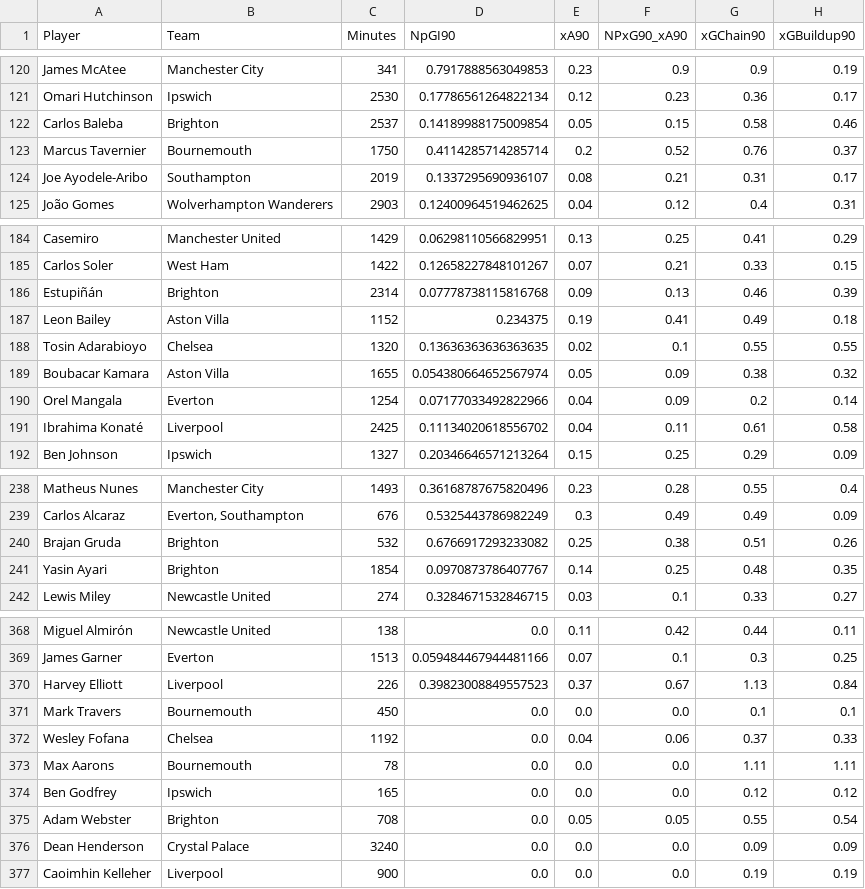
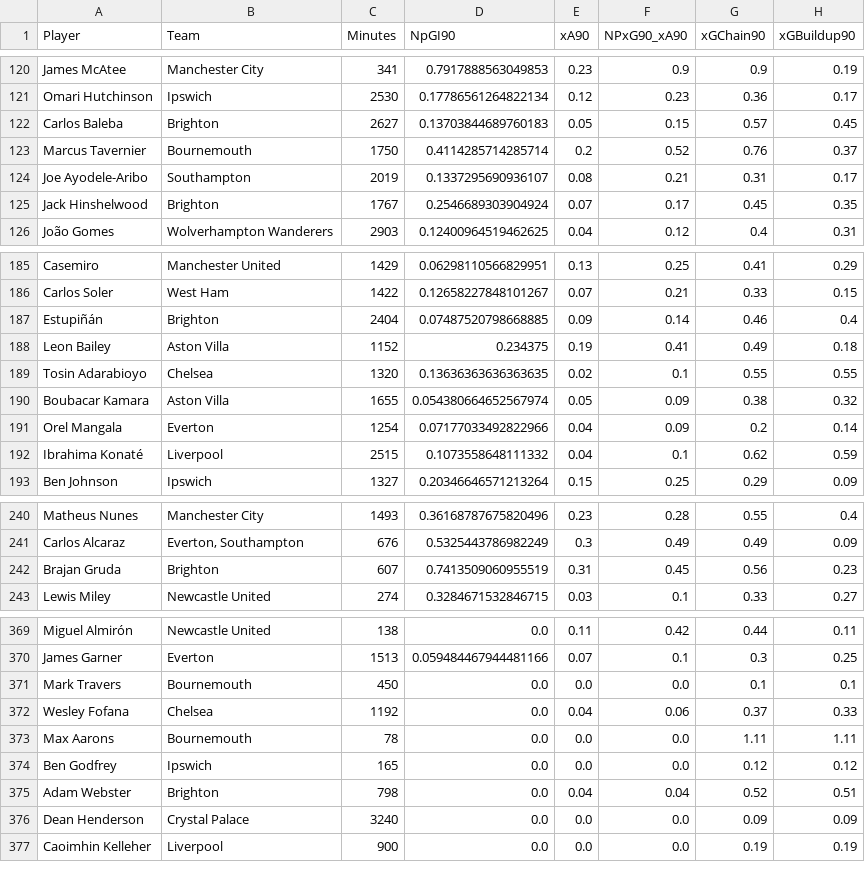
Before and after one commit to oforiik/fpl-assistant, a CSV file: data/season_stats.csv, drawn as a sheet; only a part is shown, gaps mark what is left out; the diff covers the shown part only.

```diff
--- a/data/season_stats.csv
+++ b/data/season_stats.csv
@@ -121,5 +121,6 @@ James McAtee,Manchester City,341,0.7917888563049853,0.23,0.9,0.9,0.19
 Omari Hutchinson,Ipswich,2530,0.17786561264822134,0.12,0.23,0.36,0.17
-Carlos Baleba,Brighton,2537,0.14189988175009854,0.05,0.15,0.58,0.46
+Carlos Baleba,Brighton,2627,0.13703844689760183,0.05,0.15,0.57,0.45
 Marcus Tavernier,Bournemouth,1750,0.4114285714285714,0.2,0.52,0.76,0.37
 Joe Ayodele-Aribo,Southampton,2019,0.1337295690936107,0.08,0.21,0.31,0.17
+Jack Hinshelwood,Brighton,1767,0.2546689303904924,0.07,0.17,0.45,0.35
 João Gomes,Wolverhampton Wanderers,2903,0.12400964519462625,0.04,0.12,0.4,0.31
@@ -185,3 +186,3 @@ Casemiro,Manchester United,1429,0.06298110566829951,0.13,0.25,0.41,0.29
 Carlos Soler,West Ham,1422,0.12658227848101267,0.07,0.21,0.33,0.15
-Estupiñán,Brighton,2314,0.07778738115816768,0.09,0.13,0.46,0.39
+Estupiñán,Brighton,2404,0.07487520798668885,0.09,0.14,0.46,0.4
 Leon Bailey,Aston Villa,1152,0.234375,0.19,0.41,0.49,0.18
@@ -190,3 +191,3 @@ Boubacar Kamara,Aston Villa,1655,0.054380664652567974,0.05,0.09,0.38,0.32
 Orel Mangala,Everton,1254,0.07177033492822966,0.04,0.09,0.2,0.14
-Ibrahima Konaté,Liverpool,2425,0.11134020618556702,0.04,0.11,0.61,0.58
+Ibrahima Konaté,Liverpool,2515,0.1073558648111332,0.04,0.1,0.62,0.59
 Ben Johnson,Ipswich,1327,0.20346646571213264,0.15,0.25,0.29,0.09
@@ -239,4 +241,3 @@ Matheus Nunes,Manchester City,1493,0.36168787675820496,0.23,0.28,0.55,0.4
 Carlos Alcaraz,"Everton, Southampton",676,0.5325443786982249,0.3,0.49,0.49,0.09
-Brajan Gruda,Brighton,532,0.6766917293233082,0.25,0.38,0.51,0.26
-Yasin Ayari,Brighton,1854,0.0970873786407767,0.14,0.25,0.48,0.35
+Brajan Gruda,Brighton,607,0.7413509060955519,0.31,0.45,0.56,0.23
 Lewis Miley,Newcastle United,274,0.3284671532846715,0.03,0.1,0.33,0.27
@@ -369,3 +370,2 @@ Miguel Almirón,Newcastle United,138,0.0,0.11,0.42,0.44,0.11
 James Garner,Everton,1513,0.059484467944481166,0.07,0.1,0.3,0.25
-Harvey Elliott,Liverpool,226,0.39823008849557523,0.37,0.67,1.13,0.84
 Mark Travers,Bournemouth,450,0.0,0.0,0.0,0.1,0.1
@@ -374,3 +374,3 @@ Max Aarons,Bournemouth,78,0.0,0.0,0.0,1.11,1.11
 Ben Godfrey,Ipswich,165,0.0,0.0,0.0,0.12,0.12
-Adam Webster,Brighton,708,0.0,0.05,0.05,0.55,0.54
+Adam Webster,Brighton,798,0.0,0.04,0.04,0.52,0.51
 Dean Henderson,Crystal Palace,3240,0.0,0.0,0.0,0.09,0.09
```
Also changed, not shown: 5 added rows, 3 removed rows and 88 edited cells elsewhere in this file, data/form_stats.csv.
